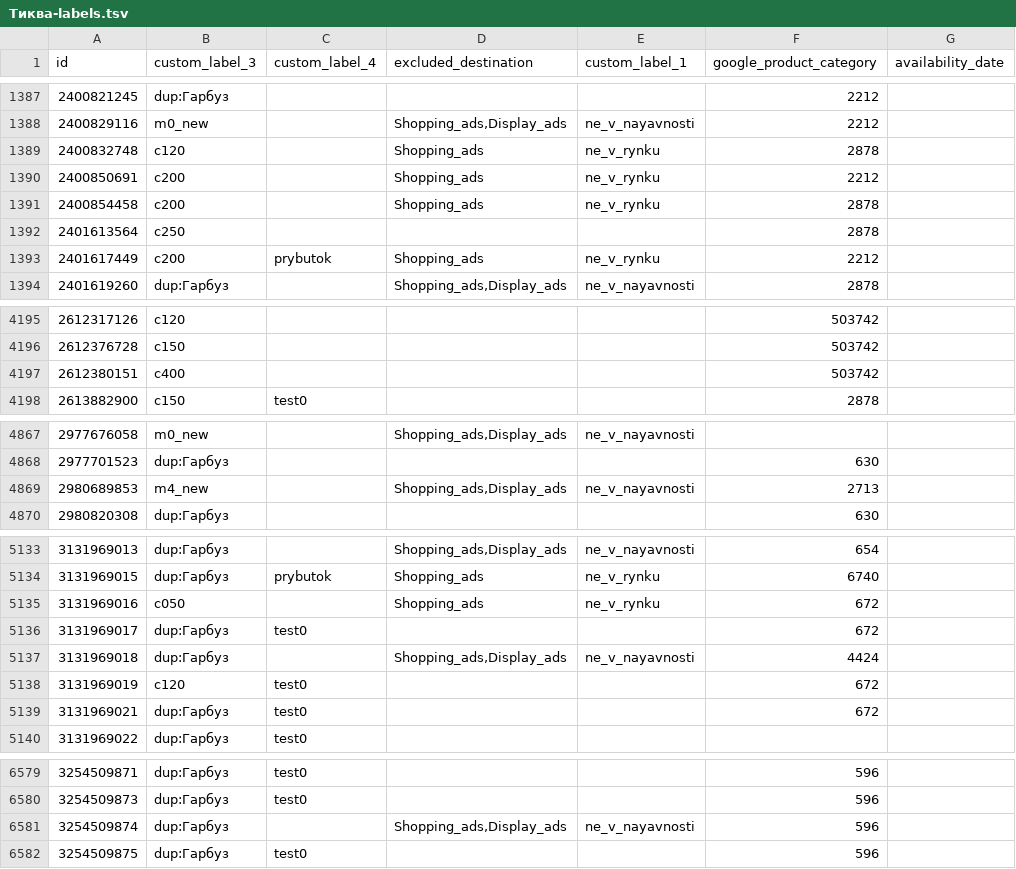
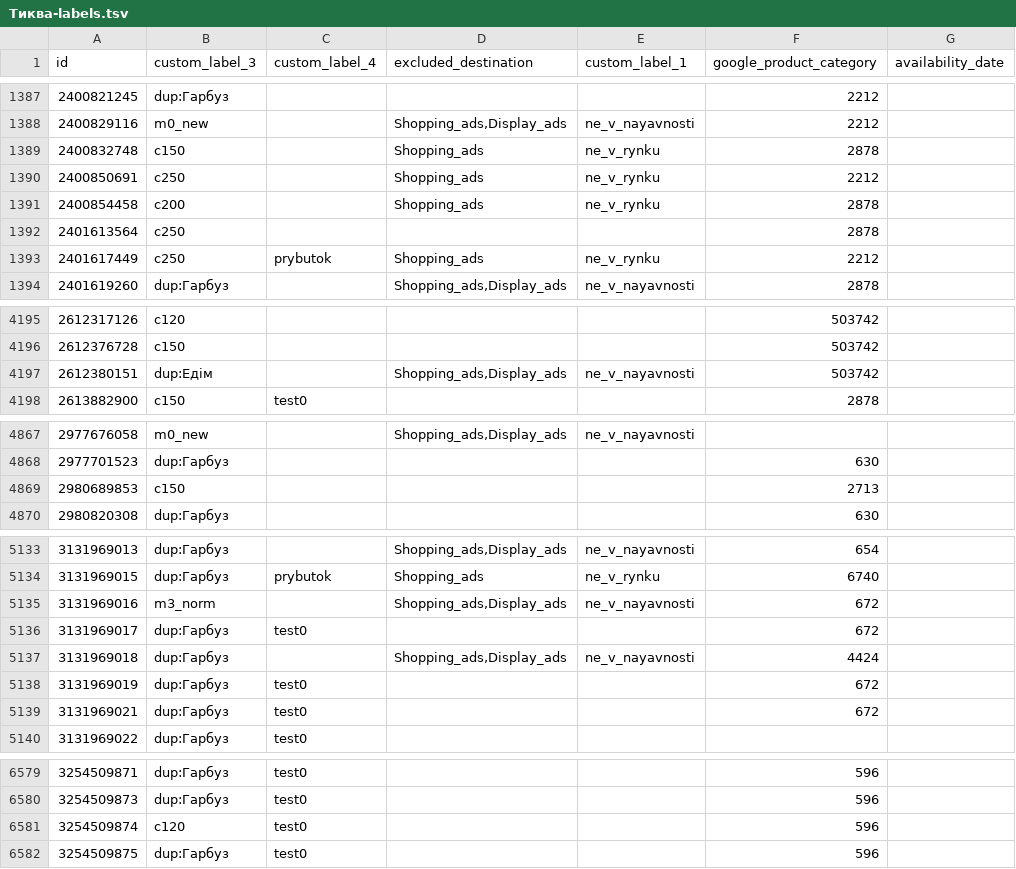
Before and after one commit to enagrosvit-beep/pub, a TSV file: feeds/Тиква-labels.tsv, drawn as a sheet; only a part is shown, gaps mark what is left out; the diff covers the shown part only.

```diff
--- a/feeds/Тиква-labels.tsv
+++ b/feeds/Тиква-labels.tsv
@@ -1388,7 +1388,7 @@ id	custom_label_3	custom_label_4	excluded_destination	custom_label_1	google_prod
 2400829116	m0_new		Shopping_ads,Display_ads	ne_v_nayavnosti	2212	
-2400832748	c120		Shopping_ads	ne_v_rynku	2878	
-2400850691	c200		Shopping_ads	ne_v_rynku	2212	
+2400832748	c150		Shopping_ads	ne_v_rynku	2878	
+2400850691	c250		Shopping_ads	ne_v_rynku	2212	
 2400854458	c200		Shopping_ads	ne_v_rynku	2878	
 2401613564	c250				2878	
-2401617449	c200	prybutok	Shopping_ads	ne_v_rynku	2212	
+2401617449	c250	prybutok	Shopping_ads	ne_v_rynku	2212	
 2401619260	dup:Гарбуз		Shopping_ads,Display_ads	ne_v_nayavnosti	2878	
@@ -4196,3 +4196,3 @@ id	custom_label_3	custom_label_4	excluded_destination	custom_label_1	google_prod
 2612376728	c150				503742	
-2612380151	c400				503742	
+2612380151	dup:Едім		Shopping_ads,Display_ads	ne_v_nayavnosti	503742	
 2613882900	c150	test0			2878	
@@ -4868,3 +4868,3 @@ id	custom_label_3	custom_label_4	excluded_destination	custom_label_1	google_prod
 2977701523	dup:Гарбуз				630	
-2980689853	m4_new		Shopping_ads,Display_ads	ne_v_nayavnosti	2713	
+2980689853	c150				2713	
 2980820308	dup:Гарбуз				630	
@@ -5134,6 +5134,6 @@ id	custom_label_3	custom_label_4	excluded_destination	custom_label_1	google_prod
 3131969015	dup:Гарбуз	prybutok	Shopping_ads	ne_v_rynku	6740	
-3131969016	c050		Shopping_ads	ne_v_rynku	672	
+3131969016	m3_norm		Shopping_ads,Display_ads	ne_v_nayavnosti	672	
 3131969017	dup:Гарбуз	test0			672	
 3131969018	dup:Гарбуз		Shopping_ads,Display_ads	ne_v_nayavnosti	4424	
-3131969019	c120	test0			672	
+3131969019	dup:Гарбуз	test0			672	
 3131969021	dup:Гарбуз	test0			672	
@@ -6580,3 +6580,3 @@ id	custom_label_3	custom_label_4	excluded_destination	custom_label_1	google_prod
 3254509873	dup:Гарбуз	test0			596	
-3254509874	dup:Гарбуз		Shopping_ads,Display_ads	ne_v_nayavnosti	596	
+3254509874	c120	test0			596	
 3254509875	dup:Гарбуз	test0			596	
```
Also changed, not shown: 82 edited cells elsewhere in this file, feeds/Едім-labels.tsv, 2 other files.
